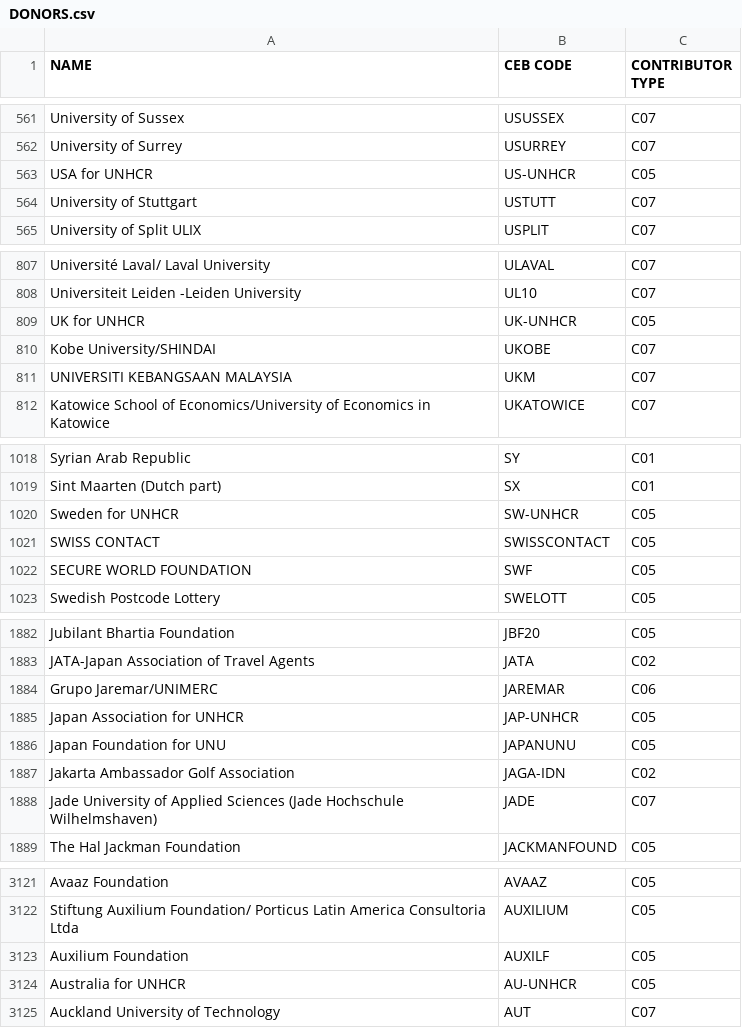
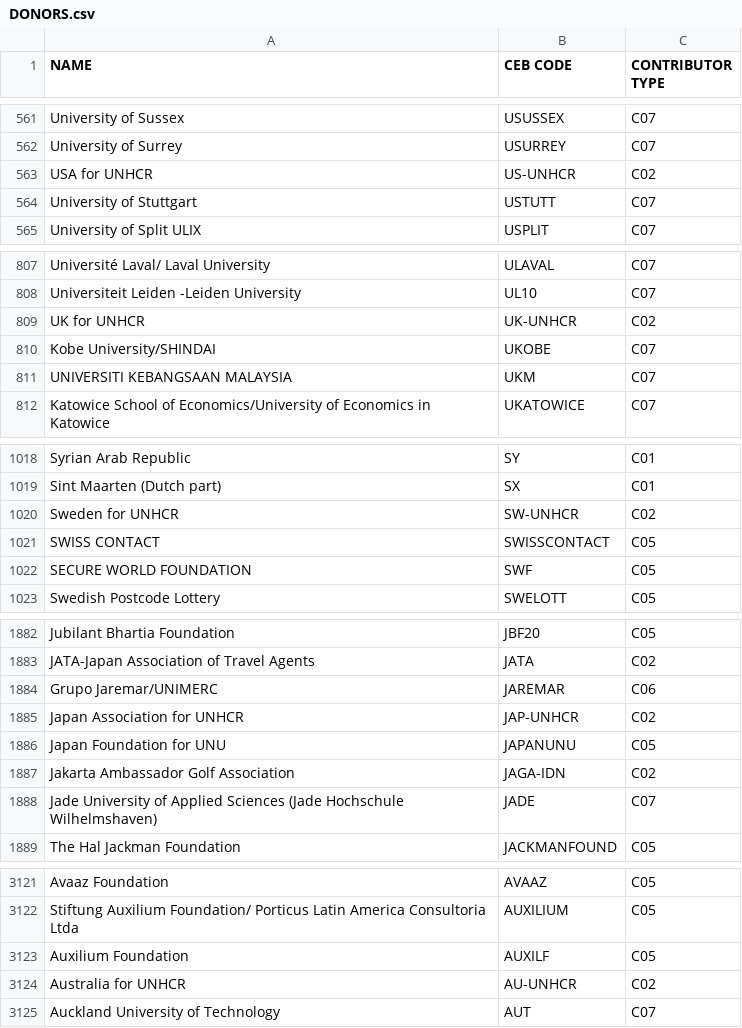
Before and after one commit to CEB-HLCM/FS-Public-Codes, a CSV file: DONORS.csv, drawn as a sheet; only a part is shown, gaps mark what is left out.

Commit message:
Updated DONORS

```diff
--- a/DONORS.csv
+++ b/DONORS.csv
@@ -562,3 +562,3 @@ University of Sussex,USUSSEX,C07
 University of Surrey,USURREY,C07
-USA for UNHCR,US-UNHCR,C05
+USA for UNHCR,US-UNHCR,C02
 University of Stuttgart,USTUTT,C07
@@ -808,3 +808,3 @@ Université Laval/ Laval University,ULAVAL,C07
 Universiteit Leiden -Leiden University,UL10,C07
-UK for UNHCR,UK-UNHCR,C05
+UK for UNHCR,UK-UNHCR,C02
 Kobe University/SHINDAI,UKOBE,C07
@@ -1019,3 +1019,3 @@ Syrian Arab Republic,SY,C01
 Sint Maarten (Dutch part),SX,C01
-Sweden for UNHCR,SW-UNHCR,C05
+Sweden for UNHCR,SW-UNHCR,C02
 SWISS CONTACT,SWISSCONTACT,C05
@@ -1884,3 +1884,3 @@ JATA-Japan Association of Travel Agents,JATA,C02
 Grupo Jaremar/UNIMERC,JAREMAR,C06
-Japan Association for UNHCR,JAP-UNHCR,C05
+Japan Association for UNHCR,JAP-UNHCR,C02
 Japan Foundation for UNU,JAPANUNU,C05
@@ -3123,3 +3123,3 @@ Stiftung Auxilium Foundation/ Porticus Latin America Consultoria Ltda,AUXILIUM,C
 Auxilium Foundation,AUXILF,C05
-Australia for UNHCR,AU-UNHCR,C05
+Australia for UNHCR,AU-UNHCR,C02
 Auckland University of Technology,AUT,C07
```
